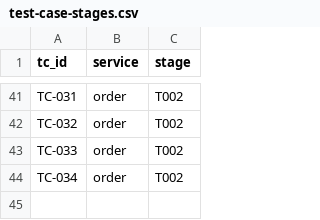
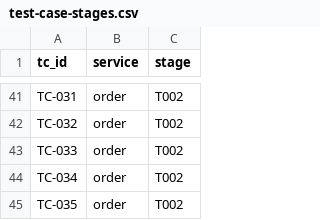
Before and after one commit to Ghangseok/msa-example, a CSV file: config/quality/test-case-stages.csv, drawn as a sheet; only a part is shown, gaps mark what is left out; the diff names each change by its address in the sheet, - before the commit and + after, or states it on an @@ line.

```diff
--- a/config/quality/test-case-stages.csv
+++ b/config/quality/test-case-stages.csv
+row 45: TC-035 | order | T002
```
Also changed, not shown: 1 other file.
